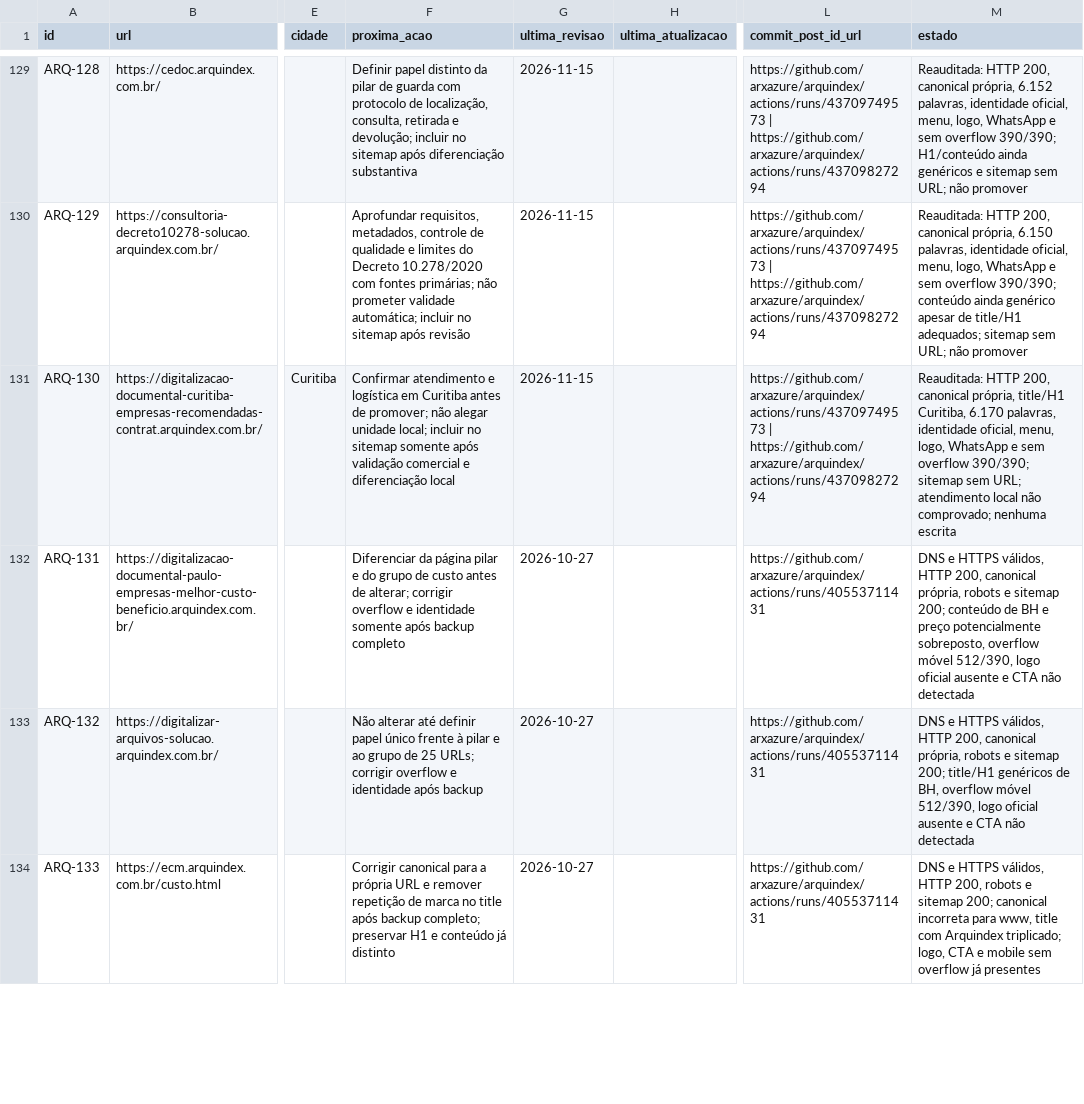
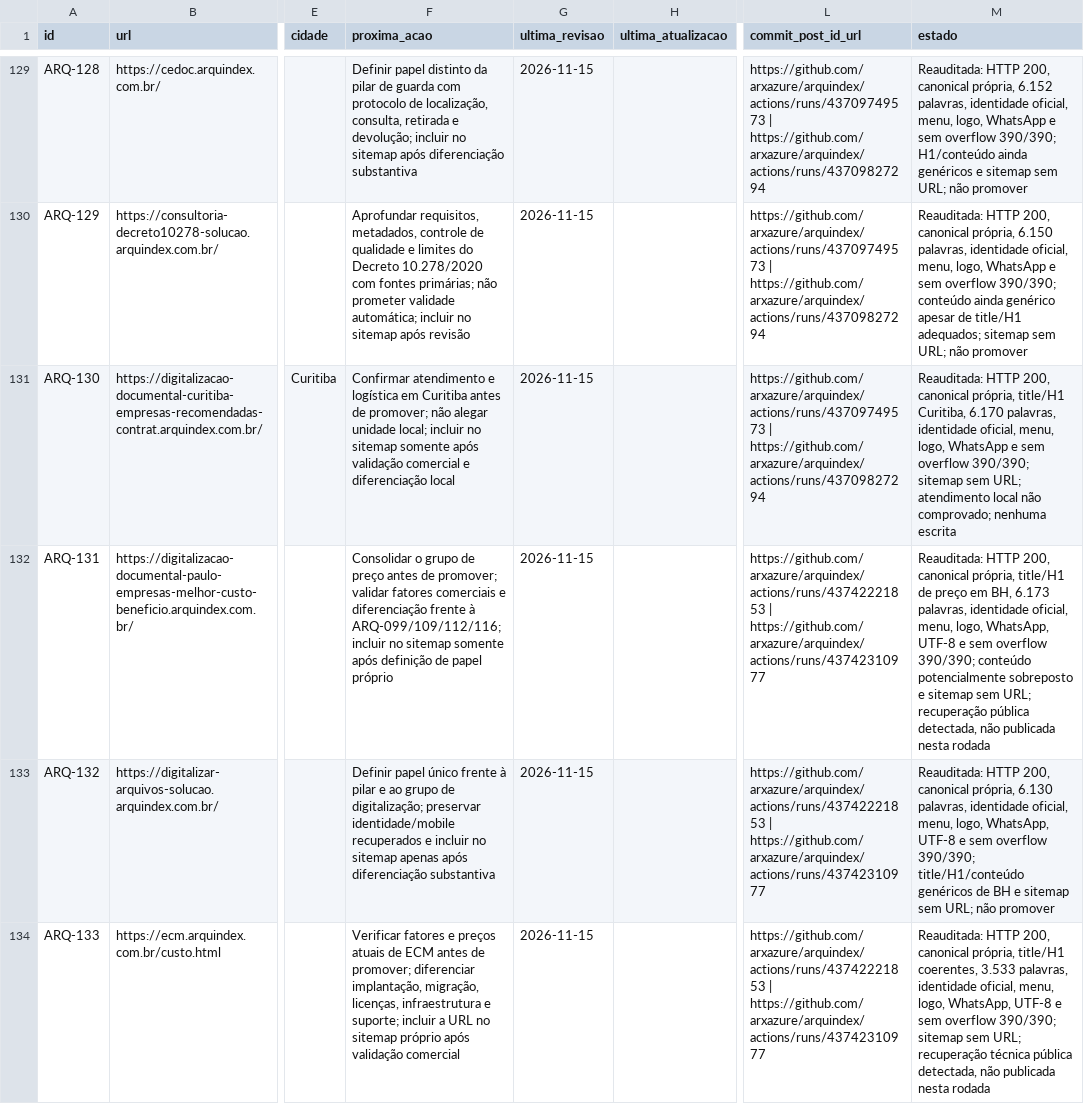
Before and after one commit to arxazure/arquindex, a CSV file: seo/fila-seo-geo-aeo.csv, drawn as a sheet; only a part is shown, gaps mark what is left out; the diff covers the shown part only; the diff names each change by its address in the sheet, - before the commit and + after, or states it on an @@ line.

Commit message:
docs(seo): registrar auditoria da tarde de 15-11

```diff
--- a/seo/fila-seo-geo-aeo.csv
+++ b/seo/fila-seo-geo-aeo.csv
-F132 (proxima_acao): Diferenciar da página pilar e do grupo de custo antes de alterar; corrigir overflow e identidade somente após backup completo
+F132 (proxima_acao): Consolidar o grupo de preço antes de promover; validar fatores comerciais e diferenciação frente à ARQ-099/109/112/116; incluir no sitemap somente após definição de papel próprio
-G132:G134 (ultima_revisao): 2026-10-27
+G132:G134 (ultima_revisao): 2026-11-15
-L132:L134 (commit_post_id_url): https://github.com/arxazure/arquindex/actions/runs/40553711431
+L132:L134 (commit_post_id_url): https://github.com/arxazure/arquindex/actions/runs/43742221853 | https://github.com/arxazure/arquindex/actions/runs/43742310977
-M132 (estado): DNS e HTTPS válidos, HTTP 200, canonical própria, robots e sitemap 200; conteúdo de BH e preço potencialmente sobreposto, overflow móvel 512/390, logo oficial ausente e CTA não detectada
+M132 (estado): Reauditada: HTTP 200, canonical própria, title/H1 de preço em BH, 6.173 palavras, identidade oficial, menu, logo, WhatsApp, UTF-8 e sem overflow 390/390; conteúdo potencialmente sobreposto e sitemap sem URL; recuperação pública detectada, não publicada nesta rodada
-F133 (proxima_acao): Não alterar até definir papel único frente à pilar e ao grupo de 25 URLs; corrigir overflow e identidade após backup
+F133 (proxima_acao): Definir papel único frente à pilar e ao grupo de digitalização; preservar identidade/mobile recuperados e incluir no sitemap apenas após diferenciação substantiva
-M133 (estado): DNS e HTTPS válidos, HTTP 200, canonical própria, robots e sitemap 200; title/H1 genéricos de BH, overflow móvel 512/390, logo oficial ausente e CTA não detectada
+M133 (estado): Reauditada: HTTP 200, canonical própria, 6.130 palavras, identidade oficial, menu, logo, WhatsApp, UTF-8 e sem overflow 390/390; title/H1/conteúdo genéricos de BH e sitemap sem URL; não promover
-F134 (proxima_acao): Corrigir canonical para a própria URL e remover repetição de marca no title após backup completo; preservar H1 e conteúdo já distinto
+F134 (proxima_acao): Verificar fatores e preços atuais de ECM antes de promover; diferenciar implantação, migração, licenças, infraestrutura e suporte; incluir a URL no sitemap próprio após validação comercial
-M134 (estado): DNS e HTTPS válidos, HTTP 200, robots e sitemap 200; canonical incorreta para www, title com Arquindex triplicado; logo, CTA e mobile sem overflow já presentes
+M134 (estado): Reauditada: HTTP 200, canonical própria, title/H1 coerentes, 3.533 palavras, identidade oficial, menu, logo, WhatsApp, UTF-8 e sem overflow 390/390; sitemap sem URL; recuperação técnica pública detectada, não publicada nesta rodada
```
Also changed, not shown: 12 edited cells elsewhere in this file.
